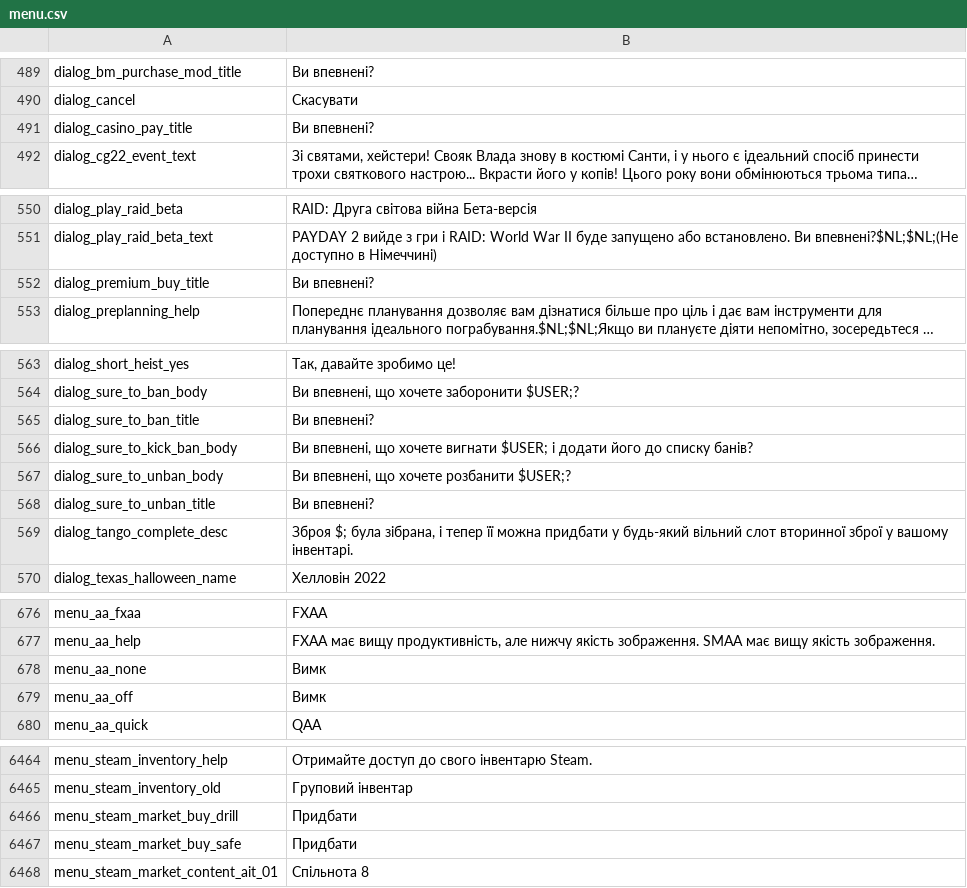
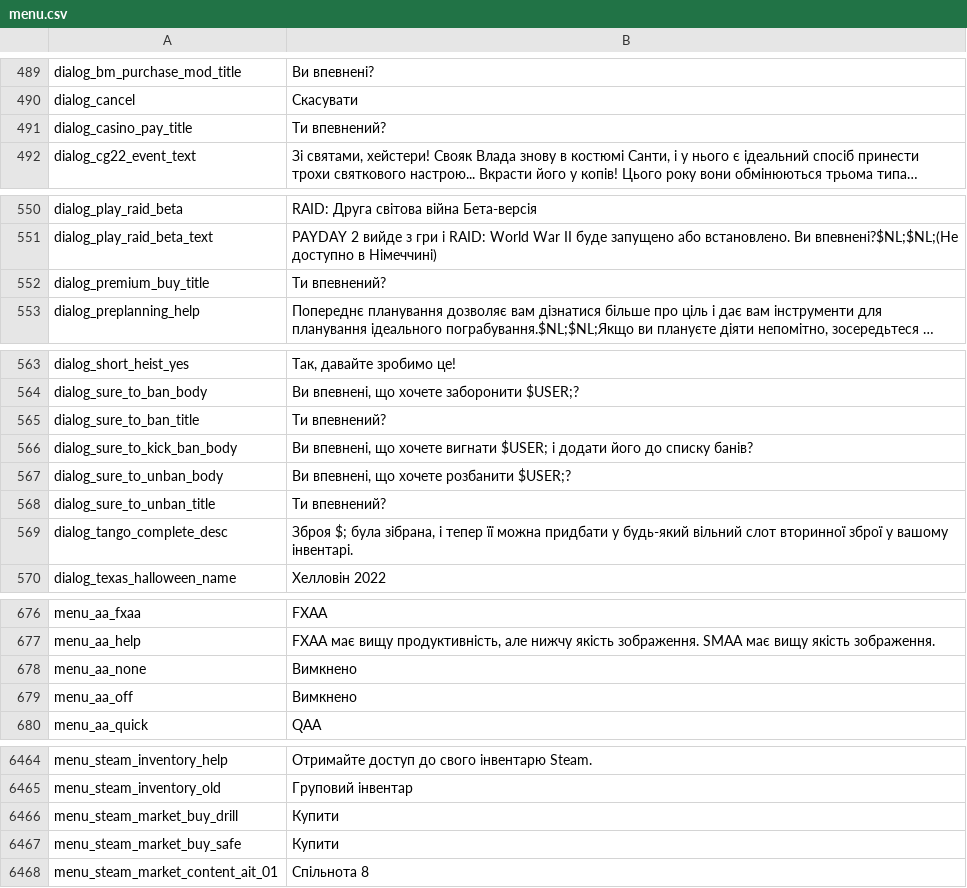
Before and after one commit to Parapando/Payday-2-UA, a CSV file: Crowdin/translated/menu.csv, drawn as a sheet; only a part is shown, gaps mark what is left out; long unchanged cells end in …; the diff covers the shown part only; the diff names each change by its address in the sheet, - before the commit and + after, or states it on an @@ line.

Commit message:
New translations menu.csv (Multilingual)

```diff
--- a/Crowdin/translated/menu.csv
+++ b/Crowdin/translated/menu.csv
-B491: Ви впевнені?
+B491: Ти впевнений?
-B552: Ви впевнені?
+B552: Ти впевнений?
-B565: Ви впевнені?
+B565: Ти впевнений?
-B568: Ви впевнені?
+B568: Ти впевнений?
-B678:B679: Вимк
+B678:B679: Вимкнено
-B6466:B6467: Придбати
+B6466:B6467: Купити
```
Also changed, not shown: 8 edited cells elsewhere in this file.
